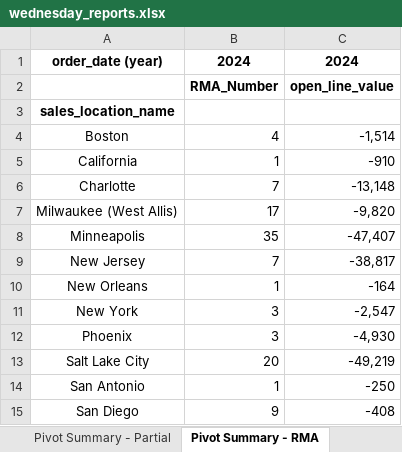
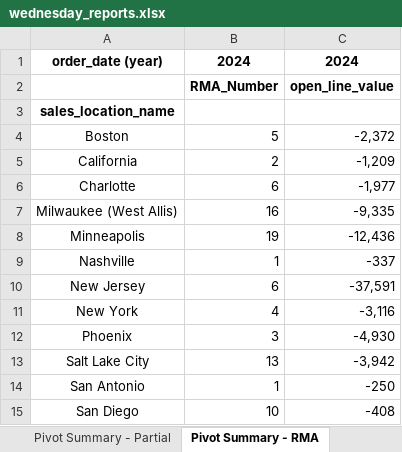
Before and after one commit to Mittuhl-bcs/Weekly_automations, an Excel workbook: wednesday_reports.xlsx, sheet Pivot Summary - RMA, drawn as a sheet; values as stored, in another font and other column widths than the file's, no borders; removed rows and columns are numbered as before the commit, all else as after; the diff names each change by its address in the sheet, - before the commit and + after, or states it on an @@ line.

```diff
--- a/wednesday_reports.xlsx (sheet Pivot Summary - RMA)
+++ b/wednesday_reports.xlsx (sheet Pivot Summary - RMA)
-B4: 4
+B4: 5
-C4: -1,514
+C4: -2,372
-B5: 1
+B5: 2
-C5: -910
+C5: -1,209
-B6: 7
+B6: 6
-C6: -13,148
+C6: -1,977
-B7: 17
+B7: 16
-C7: -9,820
+C7: -9,335
-B8: 35
+B8: 19
-C8: -47,407
+C8: -12,436
+row 9: Nashville | 1 | -337
-B10: 7
+B10: 6
-C10: -38,817
+C10: -37,591
-row 10: New Orleans | 1 | -164
-B11: 3
+B11: 4
-C11: -2,547
+C11: -3,116
-B13: 20
+B13: 13
-C13: -49,219
+C13: -3,942
-B15: 9
+B15: 10
```
Also changed, not shown: sheet Transfers, sheet RMA created not Rec, sheet IR created but not shipped, sheet Pivot Summary - transfers, sheet Pivot Summary - IR, sheet Pivot Summary - Partial, 13 other files.
